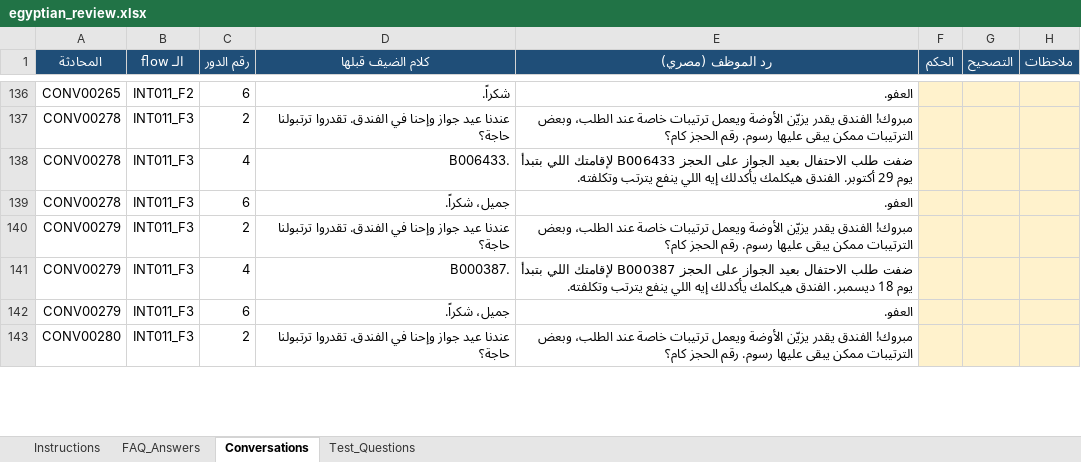
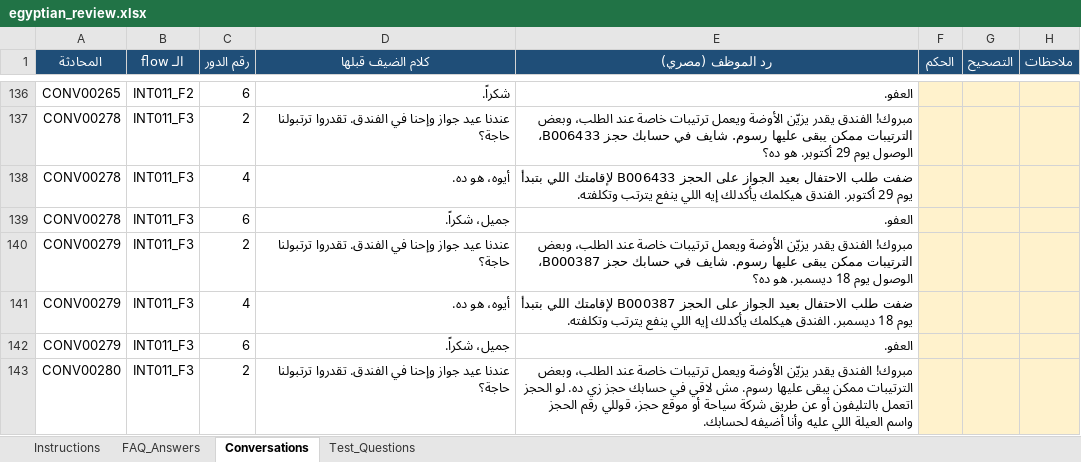
Before and after one commit to ammaryasser09/HotelAI-Intelligent-Agent_Final_Data, an Excel workbook: evaluation/egyptian_review.xlsx, sheet Conversations, drawn as a sheet; only a part is shown, gaps mark what is left out; values as stored, in another font and other column widths than the file's, no borders; the diff covers the shown part only; the diff names each change by its address in the sheet, - before the commit and + after, or states it on an @@ line.

```diff
--- a/evaluation/egyptian_review.xlsx (sheet Conversations)
+++ b/evaluation/egyptian_review.xlsx (sheet Conversations)
-E137 (رد الموظف (مصري)): …عليها رسوم. رقم الحجز كام؟
+E137 (رد الموظف (مصري)): …عليها رسوم. شايف في حسابك حجز B006433، الوصول يوم 29 أكتوبر. هو ده؟
-D138 (كلام الضيف قبلها): B006433.
+D138 (كلام الضيف قبلها): أيوه، هو ده.
-E140 (رد الموظف (مصري)): …عليها رسوم. رقم الحجز كام؟
+E140 (رد الموظف (مصري)): …عليها رسوم. شايف في حسابك حجز B000387، الوصول يوم 18 ديسمبر. هو ده؟
-D141 (كلام الضيف قبلها): B000387.
+D141 (كلام الضيف قبلها): أيوه، هو ده.
-E143 (رد الموظف (مصري)): …عليها رسوم. رقم الحجز كام؟
+E143 (رد الموظف (مصري)): …عليها رسوم. مش لاقي في حسابك حجز زي ده. لو الحجز اتعمل بالتليفون أو عن طريق شركة سياحة أو موقع حجز، قوللي رقم الحجز واسم العيلة اللي عليه وأنا أضيفه لحسابك.
```
Also changed, not shown: 134 edited cells elsewhere in this sheet, 14 other files.
